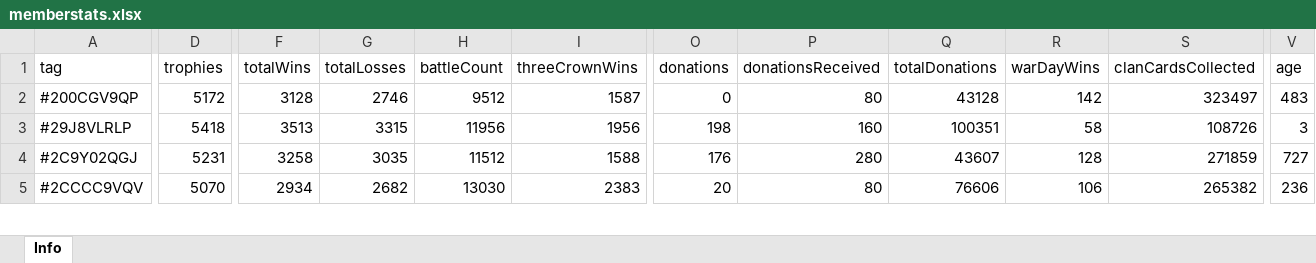
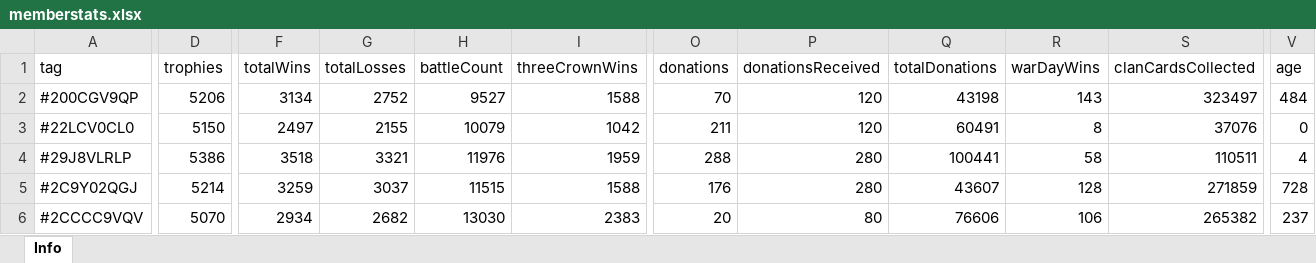
Before and after one commit to bascenso/alkateia, an Excel workbook: docs/data/memberstats.xlsx, sheet Info, drawn as a sheet; only a part is shown, gaps mark what is left out; values as stored, in another font and other column widths than the file's, no borders; addresses are those after the commit; rows hold the shown columns only; the diff covers the shown part only; the diff names each change by its address in the sheet, - before the commit and + after, or states it on an @@ line.

```diff
--- a/docs/data/memberstats.xlsx (sheet Info)
+++ b/docs/data/memberstats.xlsx (sheet Info)
-D2 (trophies): 5172
+D2 (trophies): 5206
-F2 (totalWins): 3128
+F2 (totalWins): 3134
-G2 (totalLosses): 2746
+G2 (totalLosses): 2752
-H2 (battleCount): 9512
+H2 (battleCount): 9527
-I2 (threeCrownWins): 1587
+I2 (threeCrownWins): 1588
-O2 (donations): 0
+O2 (donations): 70
-P2 (donationsReceived): 80
+P2 (donationsReceived): 120
-Q2 (totalDonations): 43128
+Q2 (totalDonations): 43198
-R2 (warDayWins): 142
+R2 (warDayWins): 143
-V2 (age): 483
+V2 (age): 484
+row 3: #22LCV0CL0 | 5150 | 2497 | 2155 | 10079 | 1042 | 211 | 120 | 60491 | 8 | 37076 | 0
-D4 (trophies): 5418
+D4 (trophies): 5386
-F4 (totalWins): 3513
+F4 (totalWins): 3518
-G4 (totalLosses): 3315
+G4 (totalLosses): 3321
-H4 (battleCount): 11956
+H4 (battleCount): 11976
-I4 (threeCrownWins): 1956
+I4 (threeCrownWins): 1959
-O4 (donations): 198
+O4 (donations): 288
-P4 (donationsReceived): 160
+P4 (donationsReceived): 280
-Q4 (totalDonations): 100351
+Q4 (totalDonations): 100441
-S4 (clanCardsCollected): 108726
+S4 (clanCardsCollected): 110511
-V4 (age): 3
+V4 (age): 4
-D5 (trophies): 5231
+D5 (trophies): 5214
-F5 (totalWins): 3258
+F5 (totalWins): 3259
-G5 (totalLosses): 3035
+G5 (totalLosses): 3037
-H5 (battleCount): 11512
+H5 (battleCount): 11515
-V5 (age): 727
+V5 (age): 728
-V6 (age): 236
+V6 (age): 237
```
Also changed, not shown: 1 added row and 377 edited cells elsewhere in this sheet, docs/data/warmap.xlsx, docs/data/warstats.xlsx, 11 other files.
